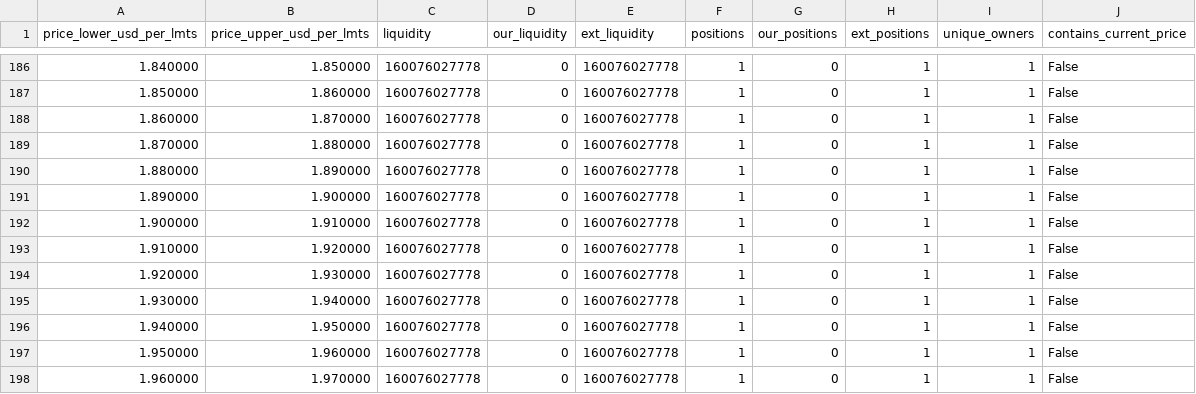
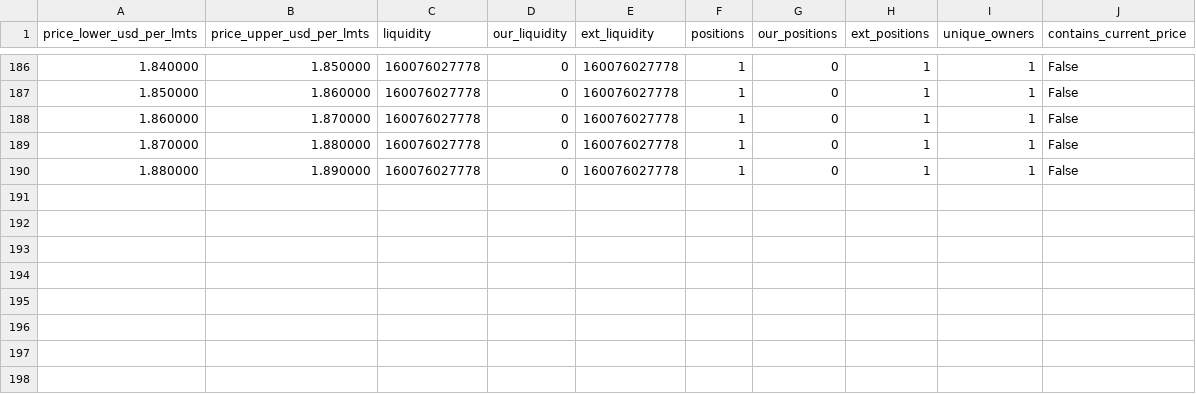
Before and after one commit to catmeover-png/drome_parser_lmts, a CSV file: out/0xbe4c36b9542610df83ca690c8b5bc53bbbc5d542/buckets.csv, drawn as a sheet; only a part is shown, gaps mark what is left out.

```diff
--- a/out/0xbe4c36b9542610df83ca690c8b5bc53bbbc5d542/buckets.csv
+++ b/out/0xbe4c36b9542610df83ca690c8b5bc53bbbc5d542/buckets.csv
@@ -190,9 +190 @@ price_lower_usd_per_lmts,price_upper_usd_per_lmts,liquidity,our_liquidity,ext_li
 1.880000,1.890000,160076027778,0,160076027778,1,0,1,1,False
-1.890000,1.900000,160076027778,0,160076027778,1,0,1,1,False
-1.900000,1.910000,160076027778,0,160076027778,1,0,1,1,False
-1.910000,1.920000,160076027778,0,160076027778,1,0,1,1,False
-1.920000,1.930000,160076027778,0,160076027778,1,0,1,1,False
-1.930000,1.940000,160076027778,0,160076027778,1,0,1,1,False
-1.940000,1.950000,160076027778,0,160076027778,1,0,1,1,False
-1.950000,1.960000,160076027778,0,160076027778,1,0,1,1,False
-1.960000,1.970000,160076027778,0,160076027778,1,0,1,1,False
```
Also changed, not shown: out/0xbe4c36b9542610df83ca690c8b5bc53bbbc5d542/open_positions.csv, out/0xbe4c36b9542610df83ca690c8b5bc53bbbc5d542/summary.csv, 2 other files.
